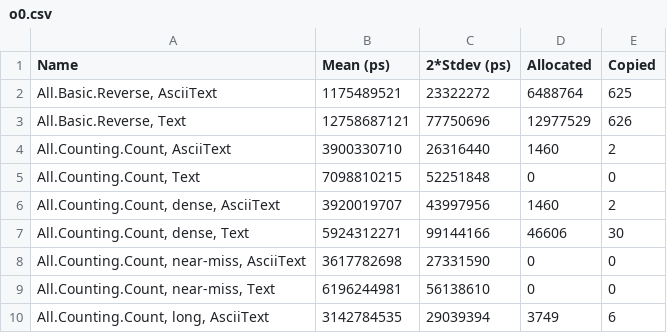
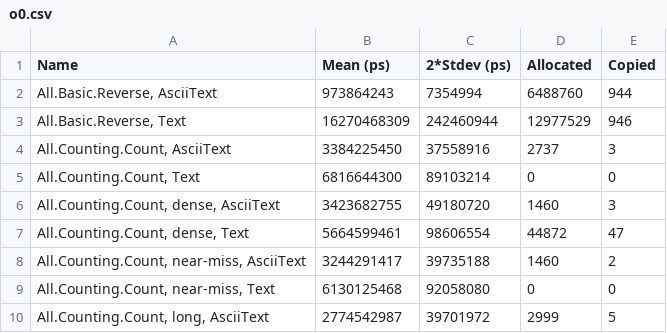
Before and after one commit to haskell-text/text-ascii, a CSV file: bench/o0.csv, drawn as a sheet; only a part is shown; the diff covers the shown part only.

```diff
--- a/bench/o0.csv
+++ b/bench/o0.csv
@@ -1,10 +1,10 @@
 Name,Mean (ps),2*Stdev (ps),Allocated,Copied
-"All.Basic.Reverse, AsciiText",1175489521,23322272,6488764,625
-"All.Basic.Reverse, Text",12758687121,77750696,12977529,626
-"All.Counting.Count, AsciiText",3900330710,26316440,1460,2
-"All.Counting.Count, Text",7098810215,52251848,0,0
-"All.Counting.Count, dense, AsciiText",3920019707,43997956,1460,2
-"All.Counting.Count, dense, Text",5924312271,99144166,46606,30
-"All.Counting.Count, near-miss, AsciiText",3617782698,27331590,0,0
-"All.Counting.Count, near-miss, Text",6196244981,56138610,0,0
-"All.Counting.Count, long, AsciiText",3142784535,29039394,3749,6
+"All.Basic.Reverse, AsciiText",973864243,7354994,6488760,944
+"All.Basic.Reverse, Text",16270468309,242460944,12977529,946
+"All.Counting.Count, AsciiText",3384225450,37558916,2737,3
+"All.Counting.Count, Text",6816644300,89103214,0,0
+"All.Counting.Count, dense, AsciiText",3423682755,49180720,1460,3
+"All.Counting.Count, dense, Text",5664599461,98606554,44872,47
+"All.Counting.Count, near-miss, AsciiText",3244291417,39735188,1460,2
+"All.Counting.Count, near-miss, Text",6130125468,92058080,0,0
+"All.Counting.Count, long, AsciiText",2774542987,39701972,2999,5
```
Also changed, not shown: 18 added rows and 62 edited cells elsewhere in this file, bench/o2.csv, 1 other file.
